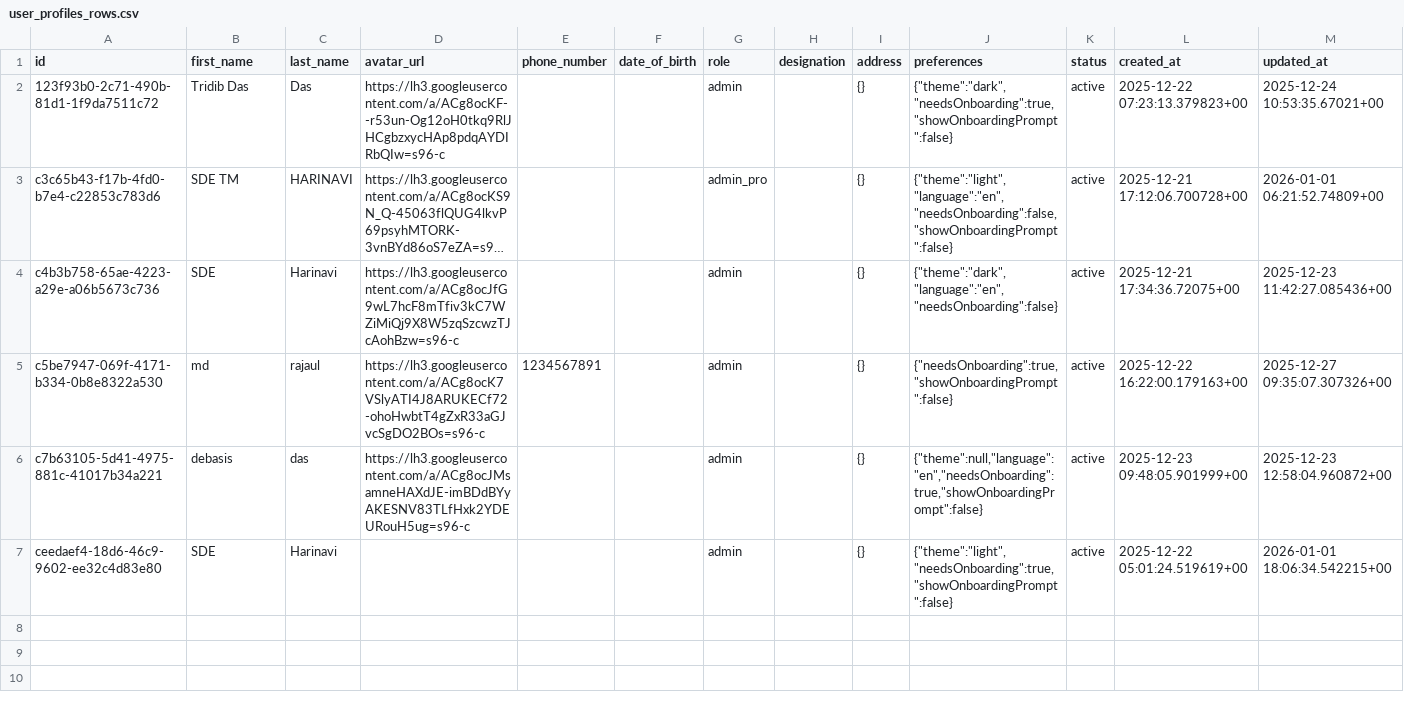
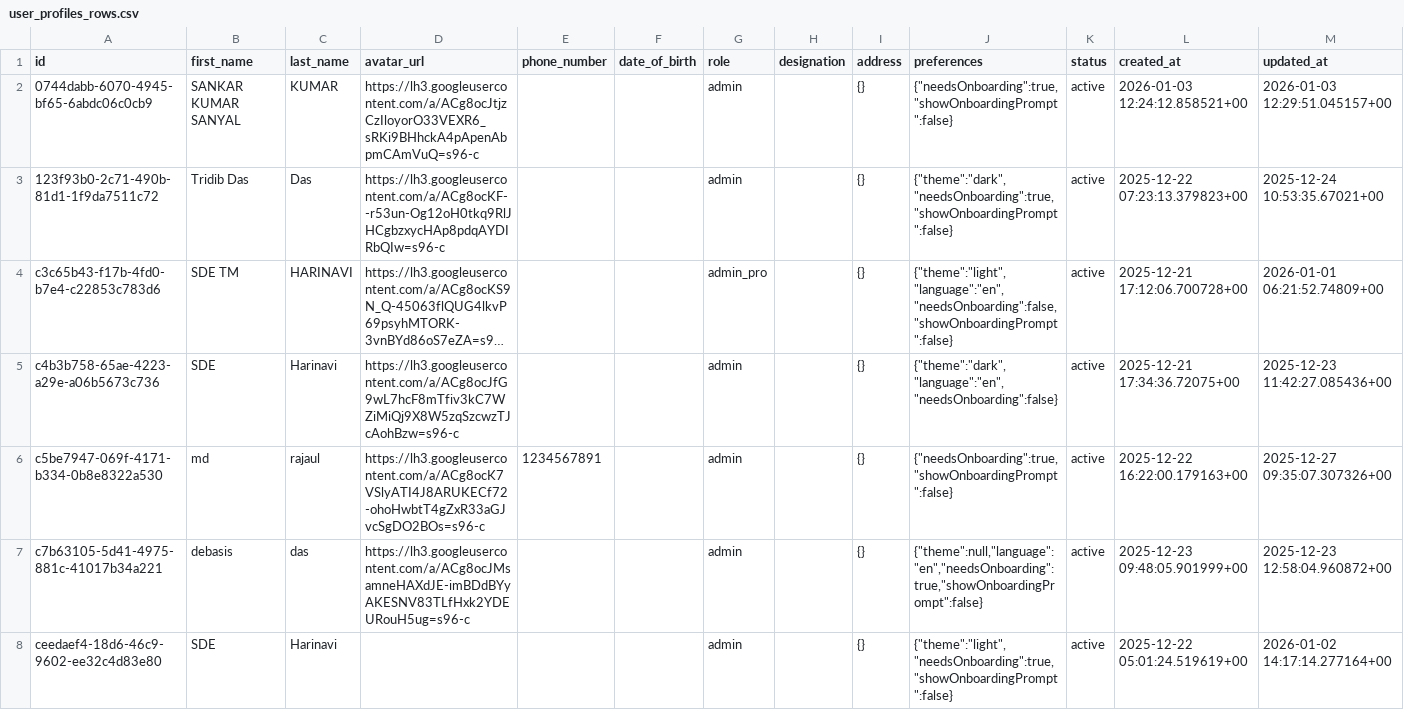
Before and after one commit to sdetmharinavi/hnvtx, a CSV file: data/csv/user_profiles_rows.csv, drawn as a sheet; long unchanged cells end in ….

```diff
--- a/data/csv/user_profiles_rows.csv
+++ b/data/csv/user_profiles_rows.csv
@@ -1,2 +1,3 @@
 id,first_name,last_name,avatar_url,phone_number,date_of_birth,role,designation,address,preferences,status,created_at,updated_at
+0744dabb-6070-4945-bf65-6abdc06c0cb9,SANKAR KUMAR SANYAL,KUMAR,https://lh3.googleusercontent.com/a/ACg8ocJtjzCzIloyorO33VEXR6_sRKi9BHhckA4pApenAbpmCAmVuQ=s96-c,,,admin,,{},"{""needsOnboarding"":true,""showOnboardingPrompt"":false}",active,2026-01-03 12:24:12.858521+00,2026-01-03 12:29:51.045157+00
 123f93b0-2c71-490b-81d1-1f9da7511c72,Tridib Das,Das,https://lh3.googleusercontent.com/a/ACg8ocKF--r53un-Og12oH0tkq9RlJHCgbzxycHAp8pdqAYDIRbQIw=s96-c,,,admin,,{},"{""theme"":""dark"",""needsOnboarding"":true,""showOnboardingPrompt"":false}",active,2025-12-22 07:23:13.379823+00,2025-12-24 10:53:35.67021+00
@@ -6,2 +7,2 @@ c5be7947-069f-4171-b334-0b8e8322a530,md,rajaul,https://lh3.googleusercontent.com
 c7b63105-5d41-4975-881c-41017b34a221,debasis,das,https://lh3.googleusercontent.com/a/ACg8ocJMsamneHAXdJE-imBDdBYyAKESNV83TLfHxk2YDEURouH5ug=s96-c,,,admin,,{},"{""theme"":null,""language"":""en"",""needsOnboarding"":true,""showOnboardingPrompt"":false}",active,2025-12-23 09:48:05.901999+00,2025-12-23 12:58:04.960872+00
-ceedaef4-18d6-46c9-9602-ee32c4d83e80,SDE,Harinavi,,,,admin,,{},"{""theme"":""light"",""needsOnboarding"":true,""showOnboardingPrompt"":false}",active,2025-12-22 05:01:24.519619+00,2026-01-01 18:06:34.542215+00
+ceedaef4-18d6-46c9-9602-ee32c4d83e80,SDE,Harinavi,,,,admin,,{},"{""theme"":""light"",""needsOnboarding"":true,""showOnboardingPrompt"":false}",active,2025-12-22 05:01:24.519619+00,2026-01-02 14:17:14.277164+00
```
Also changed, not shown: data/csv/e_files_rows.csv, data/csv/file_movements_rows.csv, 5 other files.
